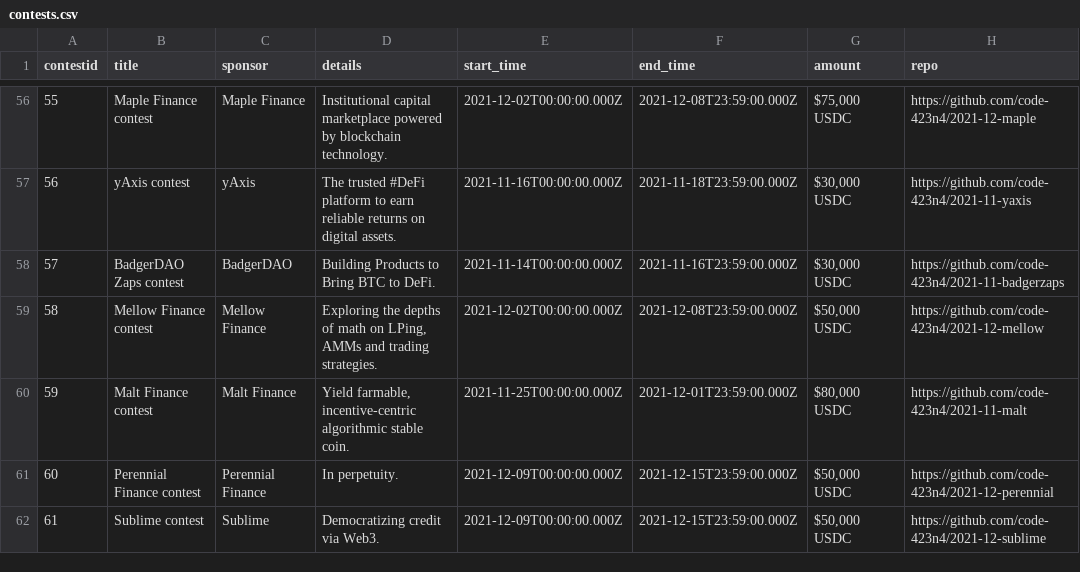
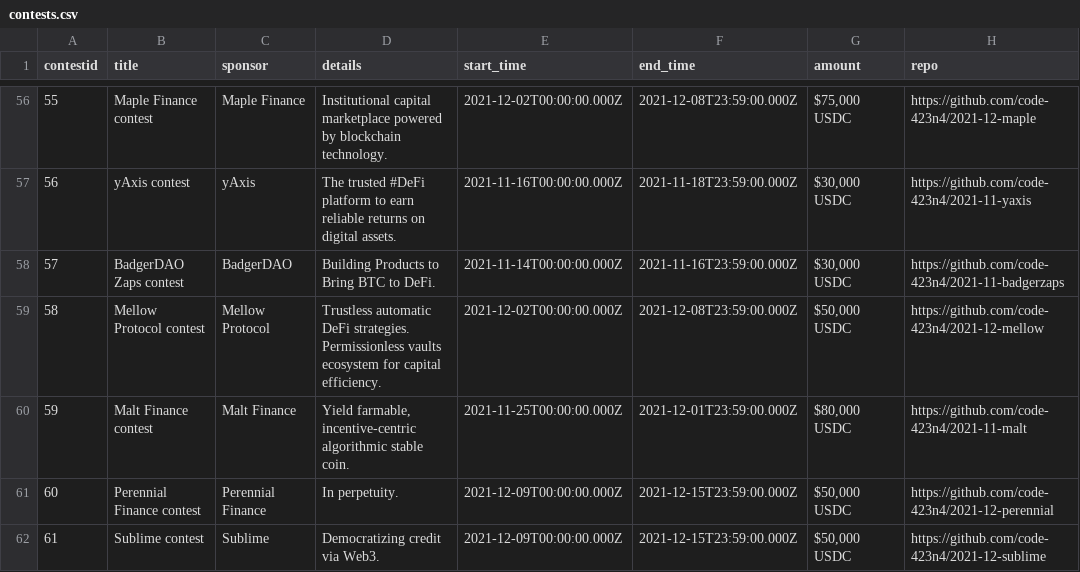
Before and after one commit to code-423n4/code423n4.com, a CSV file: _data/contests/contests.csv, drawn as a sheet; only a part is shown, gaps mark what is left out; the diff names each change by its address in the sheet, - before the commit and + after, or states it on an @@ line.

Commit message:
Update contests.csv

```diff
--- a/_data/contests/contests.csv
+++ b/_data/contests/contests.csv
-B59 (title): Mellow Finance contest
+B59 (title): Mellow Protocol contest
-C59 (sponsor): Mellow Finance
+C59 (sponsor): Mellow Protocol
-D59 (details): Exploring the depths of math on LPing, AMMs and trading strategies.
+D59 (details): Trustless automatic DeFi strategies. Permissionless vaults ecosystem for capital efficiency.
```
